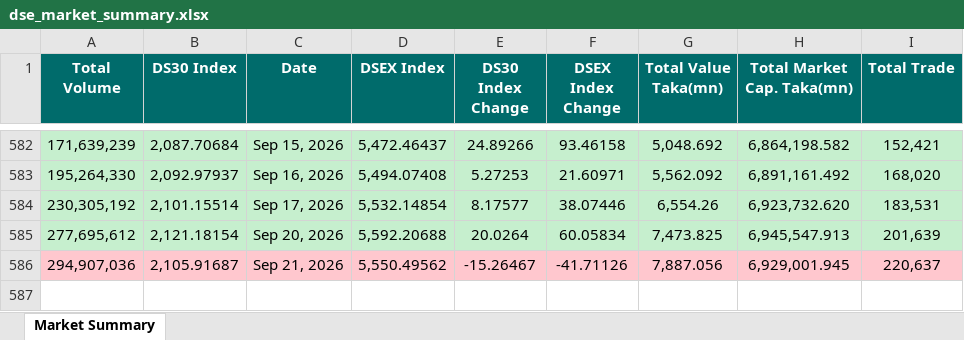
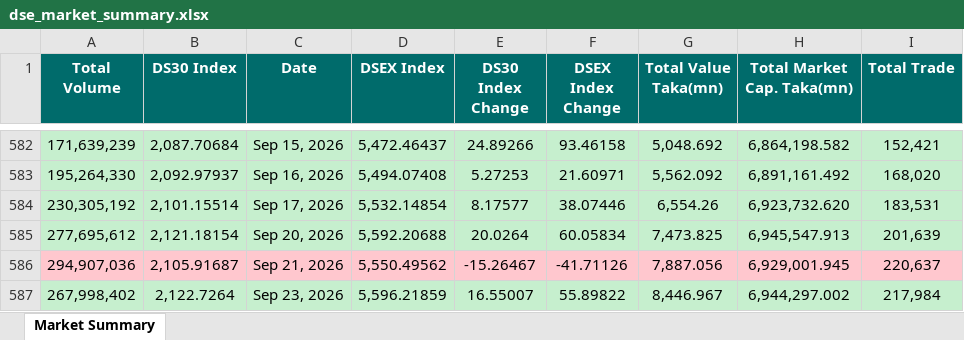
Before and after one commit to niaz86/DSE, an Excel workbook: dse_market_summary.xlsx, sheet Market Summary, drawn as a sheet; only a part is shown, gaps mark what is left out; values as stored, in another font and other column widths than the file's, no borders; the diff names each change by its address in the sheet, - before the commit and + after, or states it on an @@ line.

```diff
--- a/dse_market_summary.xlsx (sheet Market Summary)
+++ b/dse_market_summary.xlsx (sheet Market Summary)
+row 587: 267,998,402 | 2,122.7264 | Sep 23, 2026 | 5,596.21859 | 16.55007 | 55.89822 | 8,446.967 | 6,944,297.002 | 217,984
```
